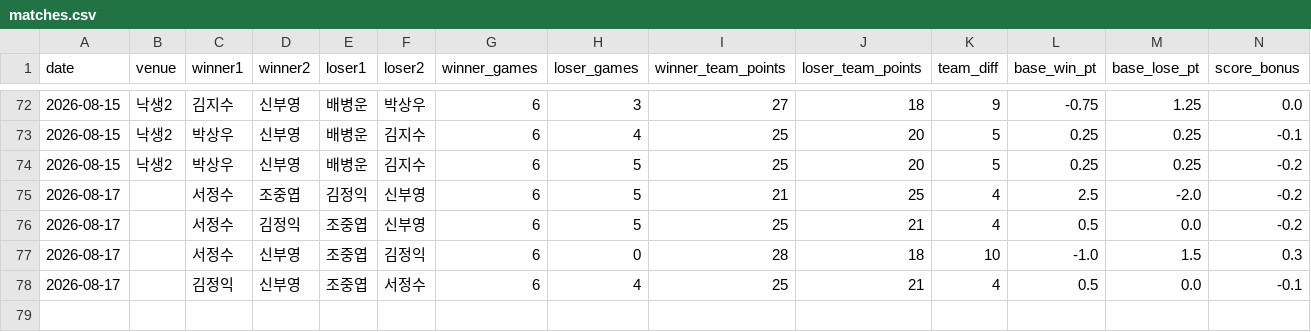
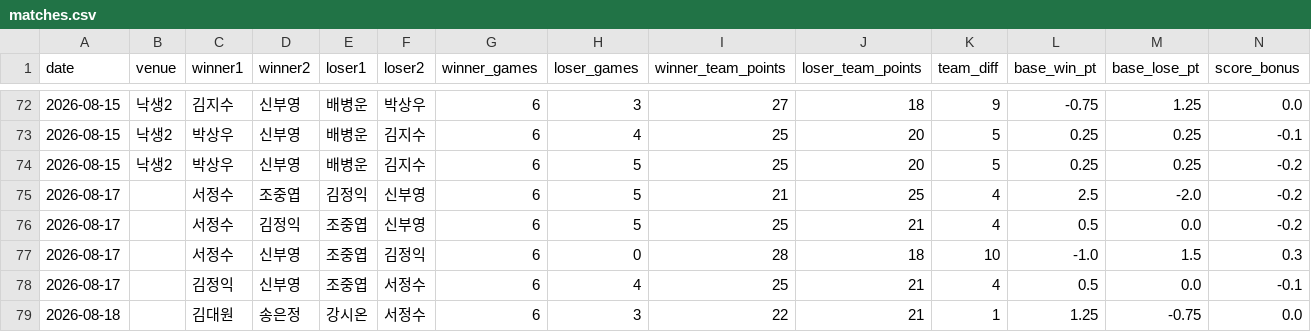
Before and after one commit to se0007se0007-dotcom/ranking_app, a CSV file: matches.csv, drawn as a sheet; only a part is shown, gaps mark what is left out; rows hold the shown columns only; the diff names each change by its address in the sheet, - before the commit and + after, or states it on an @@ line.

Commit message:
data: update matches.csv

```diff
--- a/matches.csv
+++ b/matches.csv
+row 79: 2026-08-18 |  | 김대원 | 송은정 | 강시온 | 서정수 | 6 | 3 | 22 | 21 | 1 | 1.25 | -0.75 | 0.0
```
